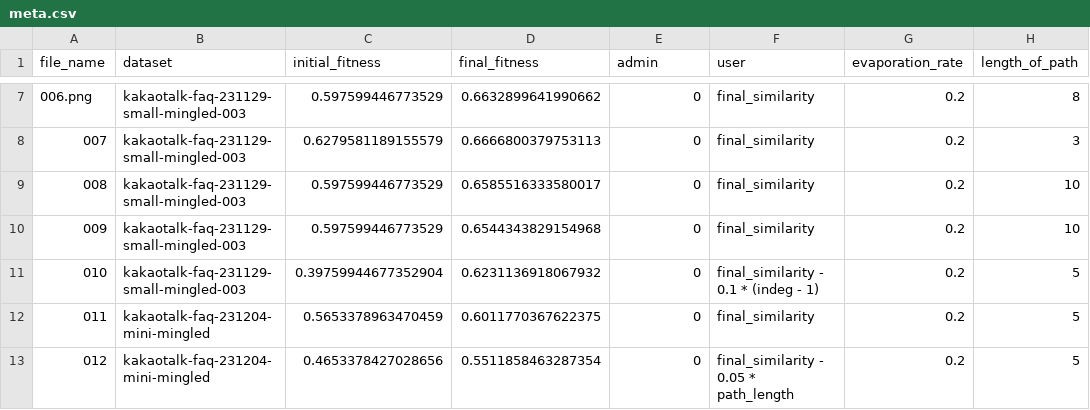
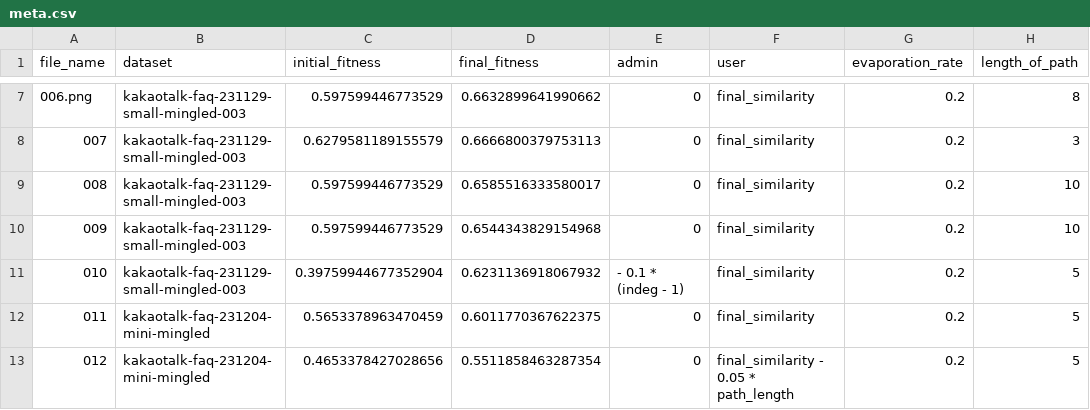
Before and after one commit to cs454-2023fall-team10/aco, a CSV file: logs/meta.csv, drawn as a sheet; only a part is shown, gaps mark what is left out; the diff names each change by its address in the sheet, - before the commit and + after, or states it on an @@ line.

```diff
--- a/logs/meta.csv
+++ b/logs/meta.csv
-E11 (admin): 0
+E11 (admin): - 0.1 * (indeg - 1)
-F11 (user): final_similarity - 0.1 * (indeg - 1)
+F11 (user): final_similarity
```
Also changed, not shown: 3 other files.
